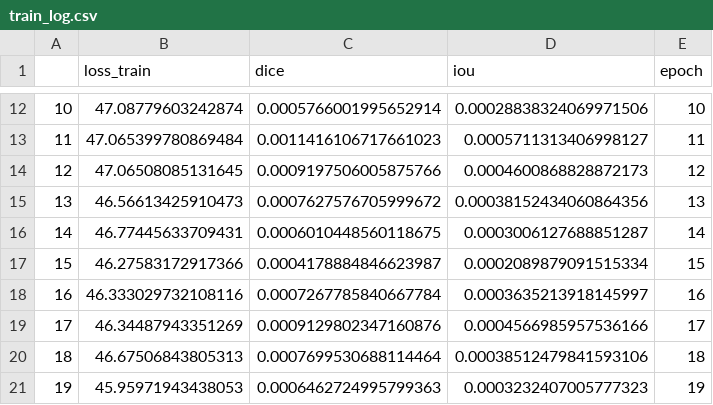
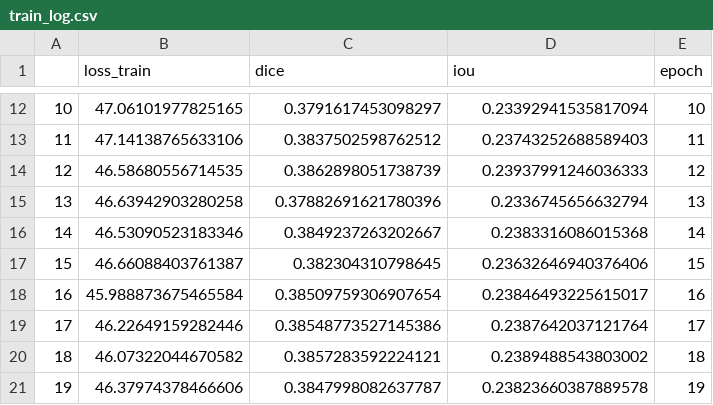
Before and after one commit to filiperobotic/wsod_mamo, a CSV file: notebooks/output/segmentation/bs8_size256_ep30_lr0.0001_bcew0.5/train_log.csv, drawn as a sheet; only a part is shown, gaps mark what is left out; the diff covers the shown part only.

```diff
--- a/notebooks/output/segmentation/bs8_size256_ep30_lr0.0001_bcew0.5/train_log.csv
+++ b/notebooks/output/segmentation/bs8_size256_ep30_lr0.0001_bcew0.5/train_log.csv
@@ -12,10 +12,10 @@
-10,47.08779603242874,0.0005766001995652914,0.00028838324069971506,10
-11,47.065399780869484,0.0011416106717661023,0.0005711313406998127,11
-12,47.06508085131645,0.0009197506005875766,0.0004600868828872173,12
-13,46.56613425910473,0.0007627576705999672,0.00038152434060864356,13
-14,46.77445633709431,0.0006010448560118675,0.0003006127688851287,14
-15,46.27583172917366,0.0004178884846623987,0.0002089879091515334,15
-16,46.333029732108116,0.0007267785840667784,0.0003635213918145997,16
-17,46.34487943351269,0.0009129802347160876,0.0004566985957536166,17
-18,46.67506843805313,0.0007699530688114464,0.00038512479841593106,18
-19,45.95971943438053,0.0006462724995799363,0.0003232407005777323,19
+10,47.06101977825165,0.3791617453098297,0.23392941535817094,10
+11,47.14138765633106,0.3837502598762512,0.23743252688589403,11
+12,46.58680556714535,0.3862898051738739,0.23937991246036333,12
+13,46.63942903280258,0.37882691621780396,0.2336745656632794,13
+14,46.53090523183346,0.3849237263202667,0.2383316086015368,14
+15,46.66088403761387,0.382304310798645,0.23632646940376406,15
+16,45.988873675465584,0.38509759306907654,0.23846493225615017,16
+17,46.22649159282446,0.38548773527145386,0.2387642037121764,17
+18,46.07322044670582,0.3857283592224121,0.2389488543803002,18
+19,46.37974378466606,0.3847998082637787,0.23823660387889578,19
```
Also changed, not shown: 60 edited cells elsewhere in this file, 3 other files.
